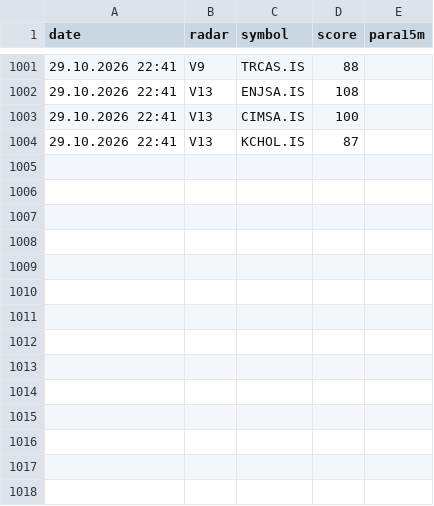
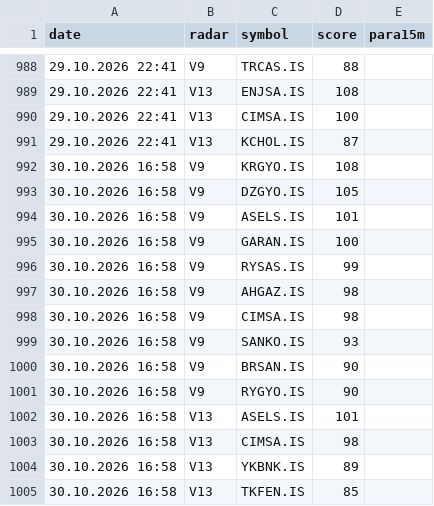
Before and after one commit to gokhan-bist-radar/gokhan-bist-radar, a CSV file: radar_memory.csv, drawn as a sheet; only a part is shown, gaps mark what is left out; the diff covers the shown part only; the diff names each change by its address in the sheet, - before the commit and + after, or states it on an @@ line.

```diff
--- a/radar_memory.csv
+++ b/radar_memory.csv
+row 992: 30.10.2026 16:58 | V9 | KRGYO.IS | 108
+row 993: 30.10.2026 16:58 | V9 | DZGYO.IS | 105
+row 994: 30.10.2026 16:58 | V9 | ASELS.IS | 101
+row 995: 30.10.2026 16:58 | V9 | GARAN.IS | 100
+row 996: 30.10.2026 16:58 | V9 | RYSAS.IS | 99
+row 997: 30.10.2026 16:58 | V9 | AHGAZ.IS | 98
+row 998: 30.10.2026 16:58 | V9 | CIMSA.IS | 98
+row 999: 30.10.2026 16:58 | V9 | SANKO.IS | 93
+row 1000: 30.10.2026 16:58 | V9 | BRSAN.IS | 90
+row 1001: 30.10.2026 16:58 | V9 | RYGYO.IS | 90
+row 1002: 30.10.2026 16:58 | V13 | ASELS.IS | 101
+row 1003: 30.10.2026 16:58 | V13 | CIMSA.IS | 98
+row 1004: 30.10.2026 16:58 | V13 | YKBNK.IS | 89
+row 1005: 30.10.2026 16:58 | V13 | TKFEN.IS | 85
```
Also changed, not shown: 13 removed rows elsewhere in this file, radar_performance.csv, radar_signals.csv.
